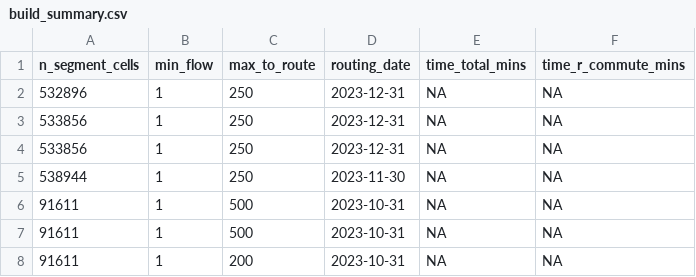
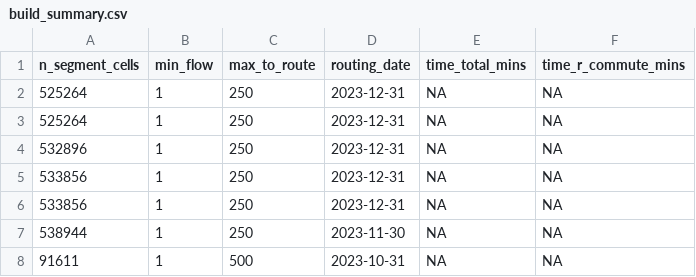
Before and after one commit to nptscot/npt, a CSV file: outputs/build_summary.csv, drawn as a sheet; only a part is shown; the shorter side is filled out with more unchanged rows.

```diff
--- a/outputs/build_summary.csv
+++ b/outputs/build_summary.csv
@@ -1,2 +1,4 @@
 n_segment_cells,min_flow,max_to_route,routing_date,time_total_mins,time_r_commute_mins
+525264,1,250,2023-12-31,NA,NA
+525264,1,250,2023-12-31,NA,NA
 532896,1,250,2023-12-31,NA,NA
```
Also changed, not shown: 15 other files.
